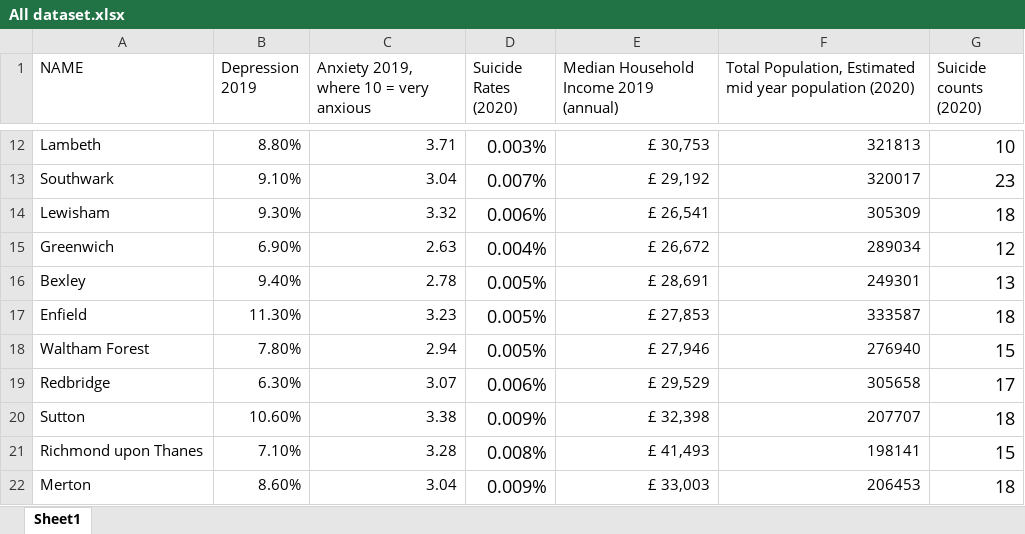
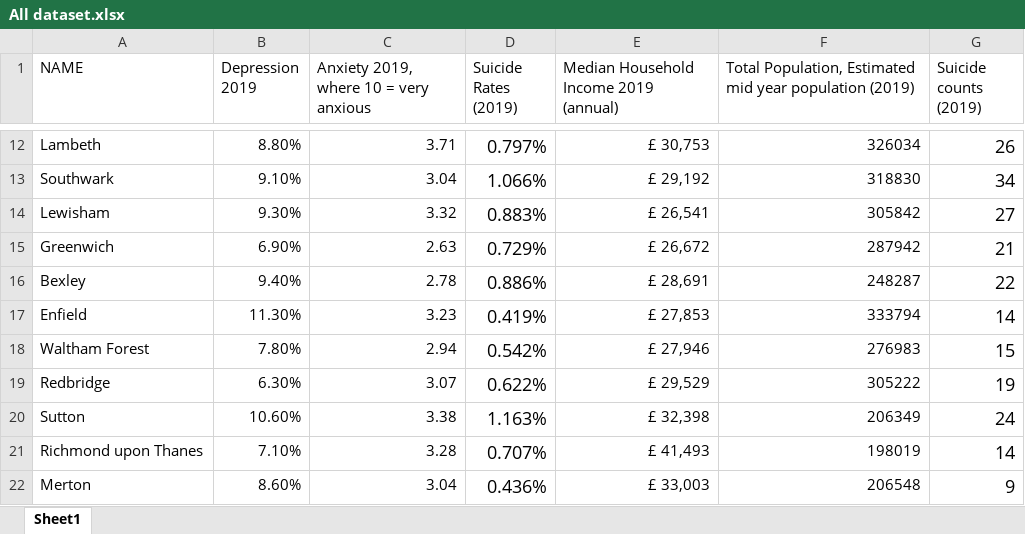
Before and after one commit to alyssageorgee/alyssageorge.github.io, an Excel workbook: All dataset.xlsx, sheet Sheet1, drawn as a sheet; only a part is shown, gaps mark what is left out; values as stored, in another font and other column widths than the file's, no borders; the diff covers the shown part only; the diff names each change by its address in the sheet, - before the commit and + after, or states it on an @@ line.

```diff
--- a/All dataset.xlsx (sheet Sheet1)
+++ b/All dataset.xlsx (sheet Sheet1)
-D1: Suicide Rates (2020)
+D1: Suicide Rates (2019)
-F1: …year population (2020)
+F1: …year population (2019)
-G1: Suicide counts (2020)
+G1: Suicide counts (2019)
-D12 (Suicide Rates (2019)): 0.003%
+D12 (Suicide Rates (2019)): 0.797%
-F12: 321813
+F12: 326034
-G12 (Suicide counts (2019)): 10
+G12 (Suicide counts (2019)): 26
-D13 (Suicide Rates (2019)): 0.007%
+D13 (Suicide Rates (2019)): 1.066%
-F13: 320017
+F13: 318830
-G13 (Suicide counts (2019)): 23
+G13 (Suicide counts (2019)): 34
-D14 (Suicide Rates (2019)): 0.006%
+D14 (Suicide Rates (2019)): 0.883%
-F14: 305309
+F14: 305842
-G14 (Suicide counts (2019)): 18
+G14 (Suicide counts (2019)): 27
-D15 (Suicide Rates (2019)): 0.004%
+D15 (Suicide Rates (2019)): 0.729%
-F15: 289034
+F15: 287942
-G15 (Suicide counts (2019)): 12
+G15 (Suicide counts (2019)): 21
-D16 (Suicide Rates (2019)): 0.005%
+D16 (Suicide Rates (2019)): 0.886%
-F16: 249301
+F16: 248287
-G16 (Suicide counts (2019)): 13
+G16 (Suicide counts (2019)): 22
-D17 (Suicide Rates (2019)): 0.005%
+D17 (Suicide Rates (2019)): 0.419%
-F17: 333587
+F17: 333794
-G17 (Suicide counts (2019)): 18
+G17 (Suicide counts (2019)): 14
-D18 (Suicide Rates (2019)): 0.005%
+D18 (Suicide Rates (2019)): 0.542%
-F18: 276940
+F18: 276983
-D19 (Suicide Rates (2019)): 0.006%
+D19 (Suicide Rates (2019)): 0.622%
-F19: 305658
+F19: 305222
-G19 (Suicide counts (2019)): 17
+G19 (Suicide counts (2019)): 19
-D20 (Suicide Rates (2019)): 0.009%
+D20 (Suicide Rates (2019)): 1.163%
-F20: 207707
+F20: 206349
-G20 (Suicide counts (2019)): 18
+G20 (Suicide counts (2019)): 24
-D21 (Suicide Rates (2019)): 0.008%
+D21 (Suicide Rates (2019)): 0.707%
-F21: 198141
+F21: 198019
-G21 (Suicide counts (2019)): 15
+G21 (Suicide counts (2019)): 14
-D22 (Suicide Rates (2019)): 0.009%
+D22 (Suicide Rates (2019)): 0.436%
-F22: 206453
+F22: 206548
-G22 (Suicide counts (2019)): 18
+G22 (Suicide counts (2019)): 9
```
Also changed, not shown: 66 edited cells elsewhere in this sheet, 8 other files.
